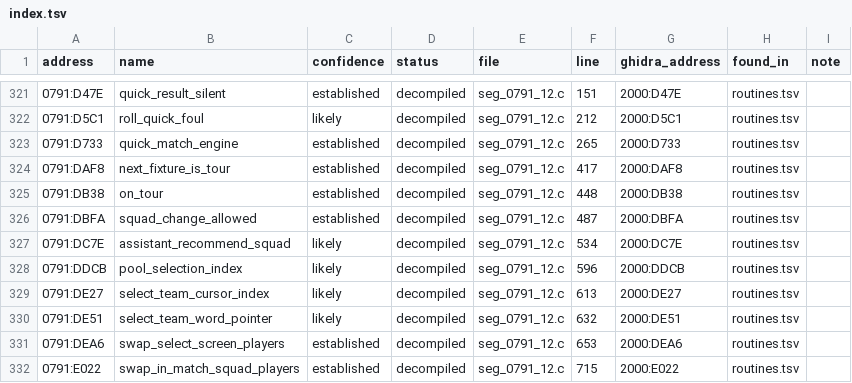
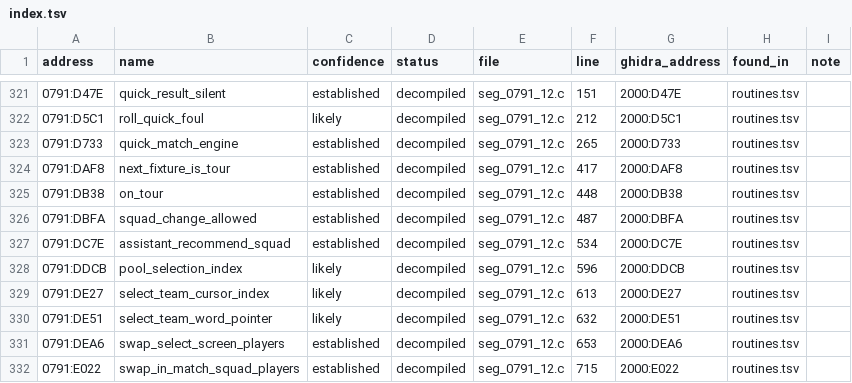
Before and after one commit to diegoami/goal2-archaeology, a TSV file: static/goal-exe/named/index.tsv, drawn as a sheet; only a part is shown, gaps mark what is left out.

```diff
--- a/static/goal-exe/named/index.tsv
+++ b/static/goal-exe/named/index.tsv
@@ -326,3 +326,3 @@ address	name	confidence	status	file	line	ghidra_address	found_in	note
 0791:DBFA	squad_change_allowed	established	decompiled	seg_0791_12.c	487	2000:DBFA	routines.tsv	
-0791:DC7E	assistant_recommend_squad	likely	decompiled	seg_0791_12.c	534	2000:DC7E	routines.tsv	
+0791:DC7E	assistant_recommend_squad	established	decompiled	seg_0791_12.c	534	2000:DC7E	routines.tsv	
 0791:DDCB	pool_selection_index	likely	decompiled	seg_0791_12.c	596	2000:DDCB	routines.tsv	
```
Also changed, not shown: static/goal-exe/annotations/routines.tsv, 21 other files.
